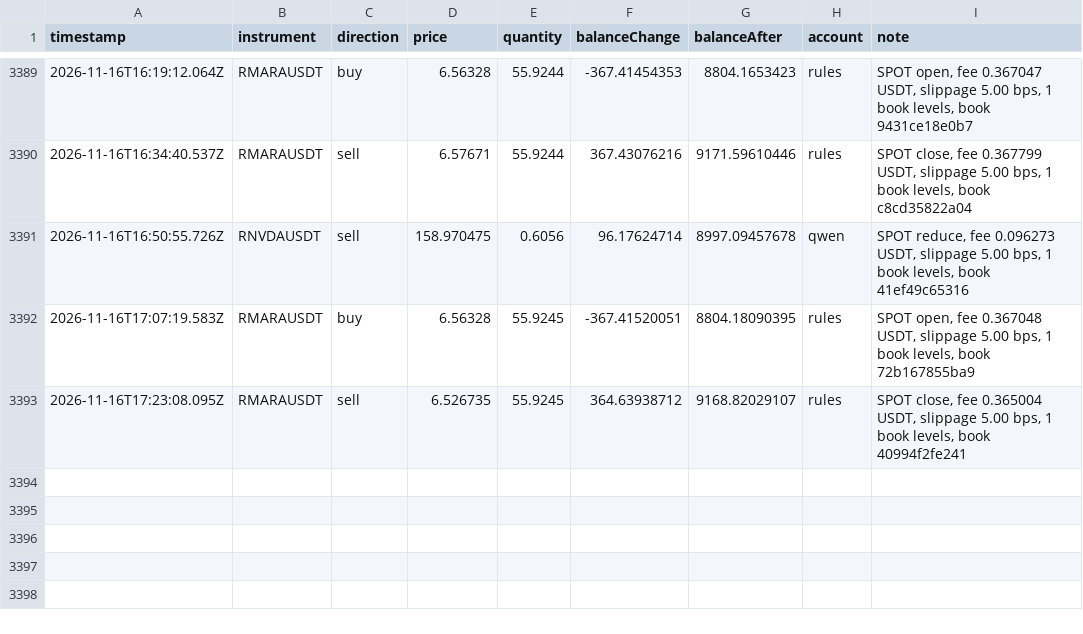
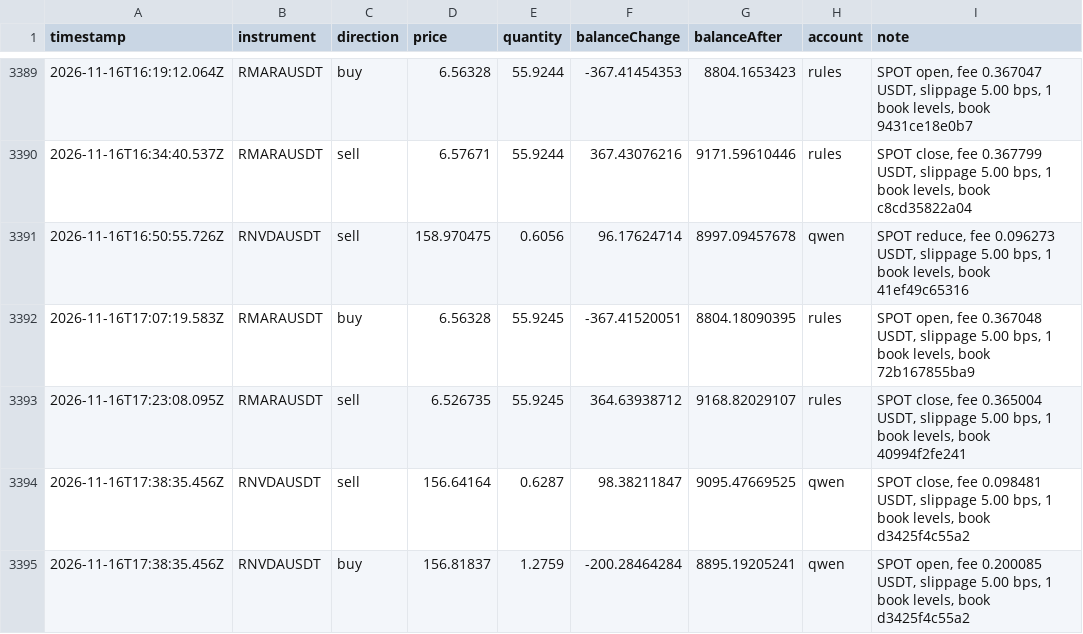
Before and after one commit to ramakrishnanhulk20/kaaval-record, a CSV file: kaaval/trades.csv, drawn as a sheet; only a part is shown, gaps mark what is left out.

Commit message:
record 2026-11-16T17:46Z: 53855 ledger entries, 3 reviews

```diff
--- a/kaaval/trades.csv
+++ b/kaaval/trades.csv
@@ -3393 +3393,3 @@ timestamp,instrument,direction,price,quantity,balanceChange,balanceAfter,account
 2026-11-16T17:23:08.095Z,RMARAUSDT,sell,6.526735,55.9245,364.63938712,9168.82029107,rules,"SPOT close, fee 0.365004 USDT, slippage 5.00 bps, 1 book levels, book 40994f2fe241"
+2026-11-16T17:38:35.456Z,RNVDAUSDT,sell,156.64164,0.6287,98.38211847,9095.47669525,qwen,"SPOT close, fee 0.098481 USDT, slippage 5.00 bps, 1 book levels, book d3425f4c55a2"
+2026-11-16T17:38:35.456Z,RNVDAUSDT,buy,156.81837,1.2759,-200.28464284,8895.19205241,qwen,"SPOT open, fee 0.200085 USDT, slippage 5.00 bps, 1 book levels, book d3425f4c55a2"
```
Also changed, not shown: 5 other files.
